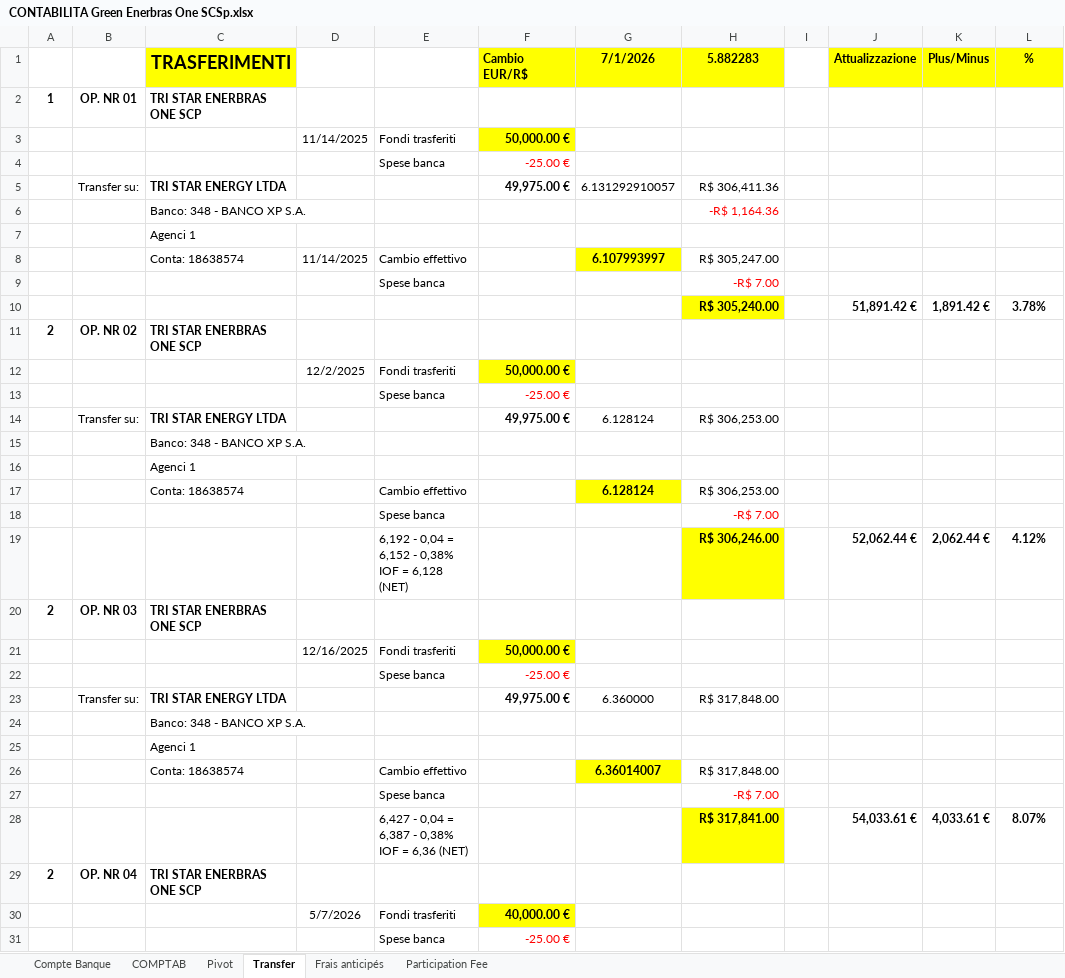
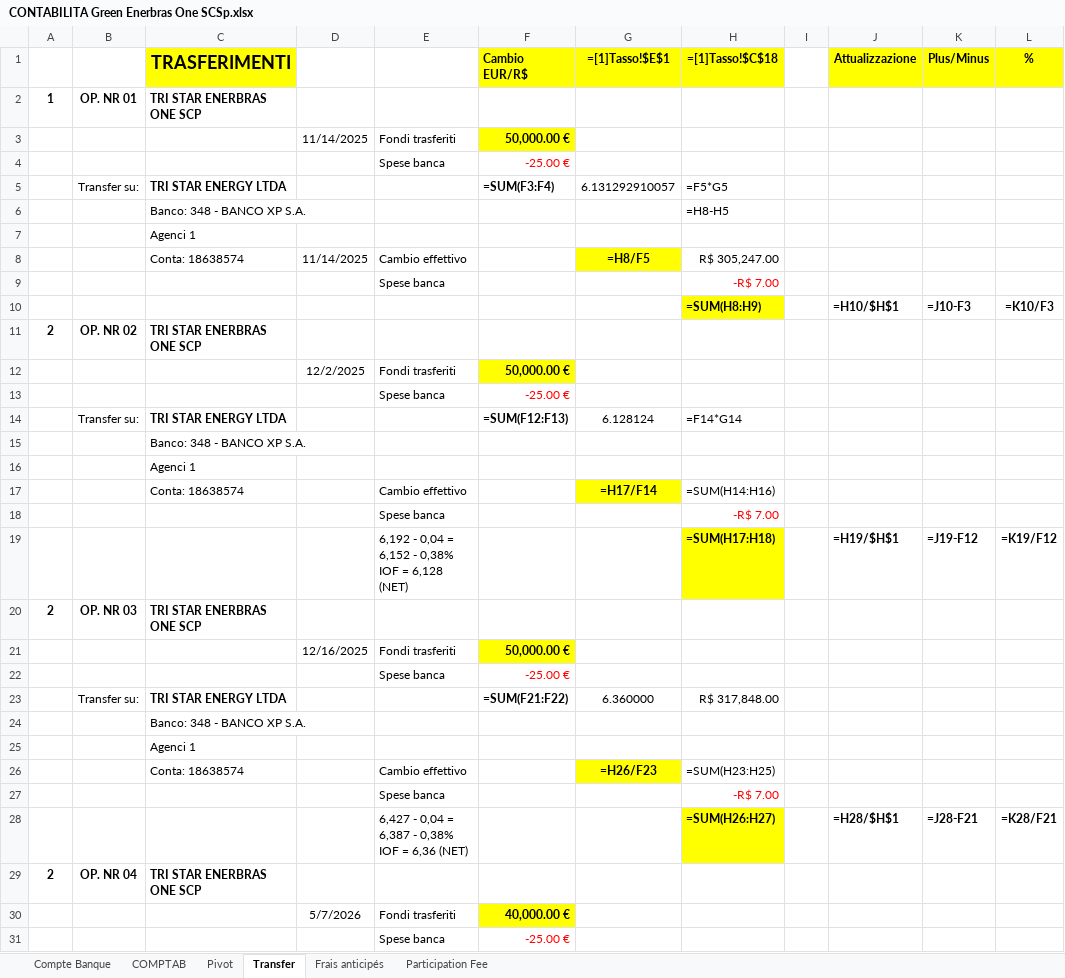
Before and after one commit to Edoardo1953/GREEN_ENERBRAS, an Excel workbook: uploads/CONTABILITA Green Enerbras One SCSp.xlsx, sheet Transfer, drawn as a sheet; only a part is shown; values as stored, in another font and other column widths than the file's, no borders; formulas without a stored value are shown as written; conditional formats not drawn; removed rows and columns are numbered as before the commit, all else as after; the diff covers the shown part only; the diff names each change by its address in the sheet, - before the commit and + after, or states it on an @@ line.

```diff
--- a/uploads/CONTABILITA Green Enerbras One SCSp.xlsx (sheet Transfer)
+++ b/uploads/CONTABILITA Green Enerbras One SCSp.xlsx (sheet Transfer)
-G1: 7/1/2026
+G1: =[1]Tasso!$E$1
-H1: 5.882283
+H1: =[1]Tasso!$C$18
-F5 (Cambio EUR/R$): 49,975.00 €
+F5 (Cambio EUR/R$): =SUM(F3:F4)
-H5 (=[1]Tasso!$C$18): R$ 306,411.36
+H5 (=[1]Tasso!$C$18): =F5*G5
-H6 (=[1]Tasso!$C$18): -R$ 1,164.36
+H6 (=[1]Tasso!$C$18): =H8-H5
-H6 text colour: #FF0000
+H6 text colour: black
-G8 (=[1]Tasso!$E$1): 6.107993997
+G8 (=[1]Tasso!$E$1): =H8/F5
-row 10:  |  |  |  |  |  |  | R$ 305,240.00 |  | 51,891.42 € | 1,891.42 € | 3.78%
+row 10:  |  |  |  |  |  |  | =SUM(H8:H9) |  | =H10/$H$1 | =J10-F3 | =K10/F3
-F14 (Cambio EUR/R$): 49,975.00 €
+F14 (Cambio EUR/R$): =SUM(F12:F13)
-H14 (=[1]Tasso!$C$18): R$ 306,253.00
+H14 (=[1]Tasso!$C$18): =F14*G14
-G17 (=[1]Tasso!$E$1): 6.128124
+G17 (=[1]Tasso!$E$1): =H17/F14
-H17 (=[1]Tasso!$C$18): R$ 306,253.00
+H17 (=[1]Tasso!$C$18): =SUM(H14:H16)
-row 19:  |  |  |  | 6,192 - 0,04 = 6,152 - 0,38% IOF = 6,128 (NET) |  |  | R$ 306,246.00 |  | 52,062.44 € | 2,062.44 € | 4.12%
+row 19:  |  |  |  | 6,192 - 0,04 = 6,152 - 0,38% IOF = 6,128 (NET) |  |  | =SUM(H17:H18) |  | =H19/$H$1 | =J19-F12 | =K19/F12
-F23 (Cambio EUR/R$): 49,975.00 €
+F23 (Cambio EUR/R$): =SUM(F21:F22)
-G26 (=[1]Tasso!$E$1): 6.36014007
+G26 (=[1]Tasso!$E$1): =H26/F23
-H26 (=[1]Tasso!$C$18): R$ 317,848.00
+H26 (=[1]Tasso!$C$18): =SUM(H23:H25)
-row 28:  |  |  |  | 6,427 - 0,04 = 6,387 - 0,38% IOF = 6,36 (NET) |  |  | R$ 317,841.00 |  | 54,033.61 € | 4,033.61 € | 8.07%
+row 28:  |  |  |  | 6,427 - 0,04 = 6,387 - 0,38% IOF = 6,36 (NET) |  |  | =SUM(H26:H27) |  | =H28/$H$1 | =J28-F21 | =K28/F21
```
Also changed, not shown: 3 added rows, 3 removed rows and 8 edited cells elsewhere in this sheet, sheet Compte Banque, sheet COMPTAB, sheet Participation Fee, sheet Frais anticipés, sheet Pivot, 9 other files.
